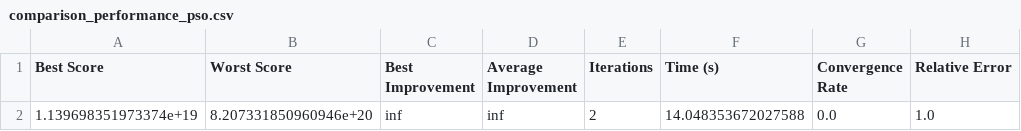
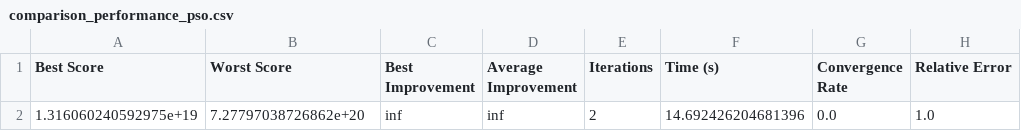
Before and after one commit to KeitAB1/StreamlitUser02, a CSV file: result/comparison_performance/steel_data06/comparison_performance_pso.csv, drawn as a sheet; only a part is shown; the diff names each change by its address in the sheet, - before the commit and + after, or states it on an @@ line.

```diff
--- a/result/comparison_performance/steel_data06/comparison_performance_pso.csv
+++ b/result/comparison_performance/steel_data06/comparison_performance_pso.csv
-A2 (Best Score): 1.139698351973374e+19
+A2 (Best Score): 1.316060240592975e+19
-B2 (Worst Score): 8.207331850960946e+20
+B2 (Worst Score): 7.27797038726862e+20
-F2 (Time (s)): 14.048353672027588
+F2 (Time (s)): 14.692426204681396
```
Also changed, not shown: result/comparison_performance/steel_data06/comparison_performance_psosa.csv, result/comparison_performance/steel_data06/comparison_performance_sa.csv, 24 other files.
